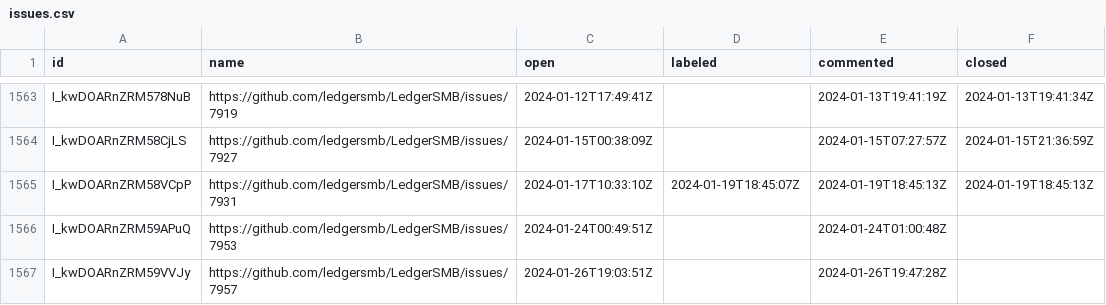
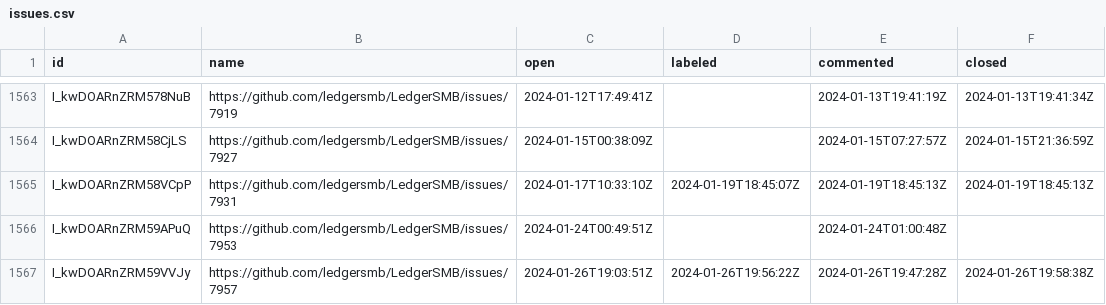
Before and after one commit to ledgersmb/ledgersmb-oselvar, a CSV file: data/ledgersmb/LedgerSMB/issues.csv, drawn as a sheet; only a part is shown, gaps mark what is left out.

```diff
--- a/data/ledgersmb/LedgerSMB/issues.csv
+++ b/data/ledgersmb/LedgerSMB/issues.csv
@@ -1566,2 +1566,2 @@ I_kwDOARnZRM58VCpP,https://github.com/ledgersmb/LedgerSMB/issues/7931,2024-01-17
 I_kwDOARnZRM59APuQ,https://github.com/ledgersmb/LedgerSMB/issues/7953,2024-01-24T00:49:51Z,,2024-01-24T01:00:48Z,
-I_kwDOARnZRM59VVJy,https://github.com/ledgersmb/LedgerSMB/issues/7957,2024-01-26T19:03:51Z,,2024-01-26T19:47:28Z,
+I_kwDOARnZRM59VVJy,https://github.com/ledgersmb/LedgerSMB/issues/7957,2024-01-26T19:03:51Z,2024-01-26T19:56:22Z,2024-01-26T19:47:28Z,2024-01-26T19:58:38Z
```
